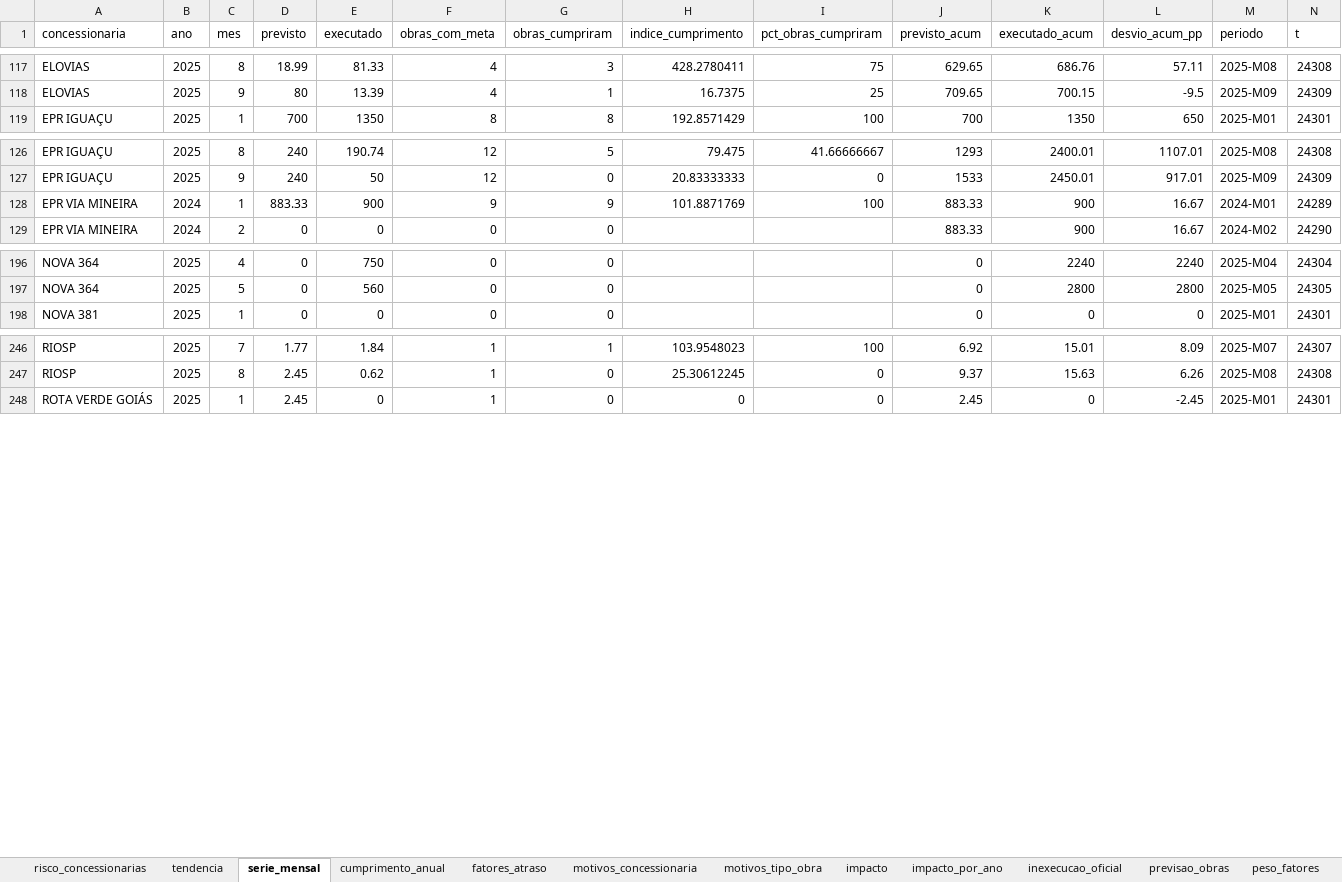
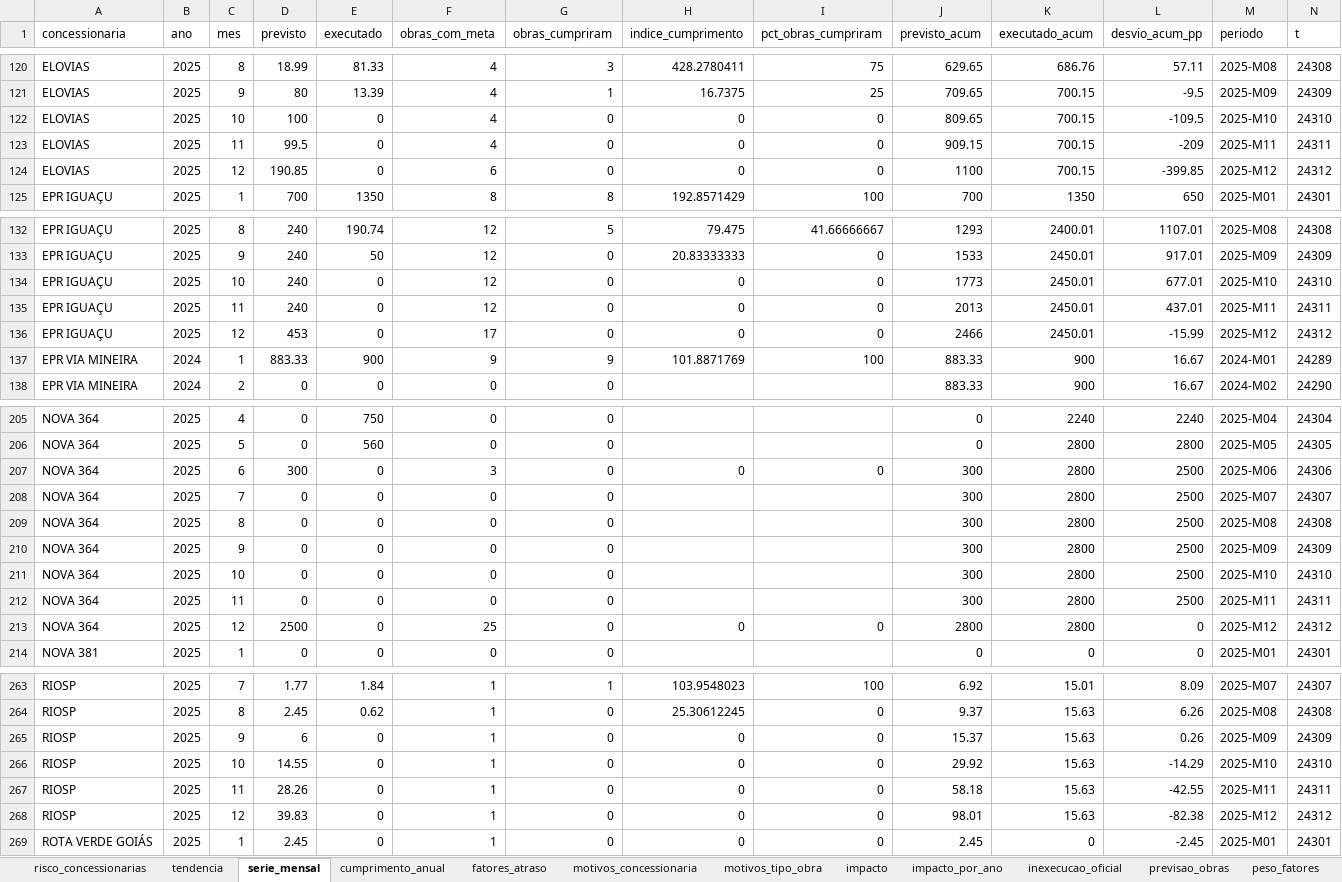
Before and after one commit to machadomuriloemp-ui/Meu-projeto, an Excel workbook: saida/analise_concessoes.xlsx, sheet serie_mensal, drawn as a sheet; only a part is shown, gaps mark what is left out; values as stored, in another font and other column widths than the file's, no borders; the diff covers the shown part only; the diff names each change by its address in the sheet, - before the commit and + after, or states it on an @@ line.

```diff
--- a/saida/analise_concessoes.xlsx (sheet serie_mensal)
+++ b/saida/analise_concessoes.xlsx (sheet serie_mensal)
+row 122: ELOVIAS | 2025 | 10 | 100 | 0 | 4 | 0 | 0 | 0 | 809.65 | 700.15 | -109.5 | 2025-M10 | 24310
+row 123: ELOVIAS | 2025 | 11 | 99.5 | 0 | 4 | 0 | 0 | 0 | 909.15 | 700.15 | -209 | 2025-M11 | 24311
+row 124: ELOVIAS | 2025 | 12 | 190.85 | 0 | 6 | 0 | 0 | 0 | 1100 | 700.15 | -399.85 | 2025-M12 | 24312
+row 134: EPR IGUAÇU | 2025 | 10 | 240 | 0 | 12 | 0 | 0 | 0 | 1773 | 2450.01 | 677.01 | 2025-M10 | 24310
+row 135: EPR IGUAÇU | 2025 | 11 | 240 | 0 | 12 | 0 | 0 | 0 | 2013 | 2450.01 | 437.01 | 2025-M11 | 24311
+row 136: EPR IGUAÇU | 2025 | 12 | 453 | 0 | 17 | 0 | 0 | 0 | 2466 | 2450.01 | -15.99 | 2025-M12 | 24312
+row 207: NOVA 364 | 2025 | 6 | 300 | 0 | 3 | 0 | 0 | 0 | 300 | 2800 | 2500 | 2025-M06 | 24306
+row 208: NOVA 364 | 2025 | 7 | 0 | 0 | 0 | 0 |  |  | 300 | 2800 | 2500 | 2025-M07 | 24307
+row 209: NOVA 364 | 2025 | 8 | 0 | 0 | 0 | 0 |  |  | 300 | 2800 | 2500 | 2025-M08 | 24308
+row 210: NOVA 364 | 2025 | 9 | 0 | 0 | 0 | 0 |  |  | 300 | 2800 | 2500 | 2025-M09 | 24309
+row 211: NOVA 364 | 2025 | 10 | 0 | 0 | 0 | 0 |  |  | 300 | 2800 | 2500 | 2025-M10 | 24310
+row 212: NOVA 364 | 2025 | 11 | 0 | 0 | 0 | 0 |  |  | 300 | 2800 | 2500 | 2025-M11 | 24311
+row 213: NOVA 364 | 2025 | 12 | 2500 | 0 | 25 | 0 | 0 | 0 | 2800 | 2800 | 0 | 2025-M12 | 24312
+row 265: RIOSP | 2025 | 9 | 6 | 0 | 1 | 0 | 0 | 0 | 15.37 | 15.63 | 0.26 | 2025-M09 | 24309
+row 266: RIOSP | 2025 | 10 | 14.55 | 0 | 1 | 0 | 0 | 0 | 29.92 | 15.63 | -14.29 | 2025-M10 | 24310
+row 267: RIOSP | 2025 | 11 | 28.26 | 0 | 1 | 0 | 0 | 0 | 58.18 | 15.63 | -42.55 | 2025-M11 | 24311
+row 268: RIOSP | 2025 | 12 | 39.83 | 0 | 1 | 0 | 0 | 0 | 98.01 | 15.63 | -82.38 | 2025-M12 | 24312
```
Also changed, not shown: 5 added rows elsewhere in this sheet, sheet previsao_obras, sheet risco_concessionarias, sheet motivos_tipo_obra, sheet tendencia, sheet peso_fatores, sheet cumprimento_anual, 4 more sheets, 15 other files.
